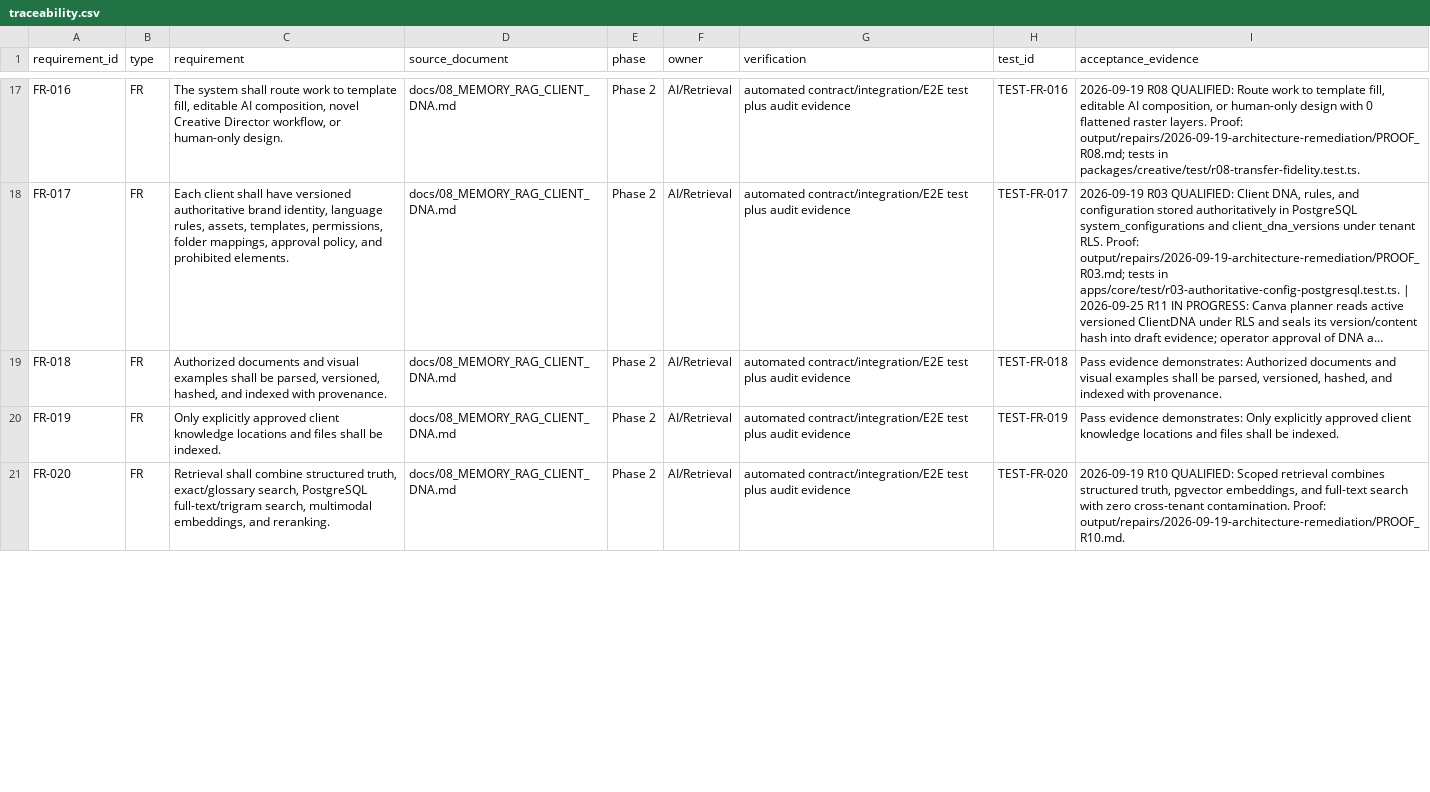
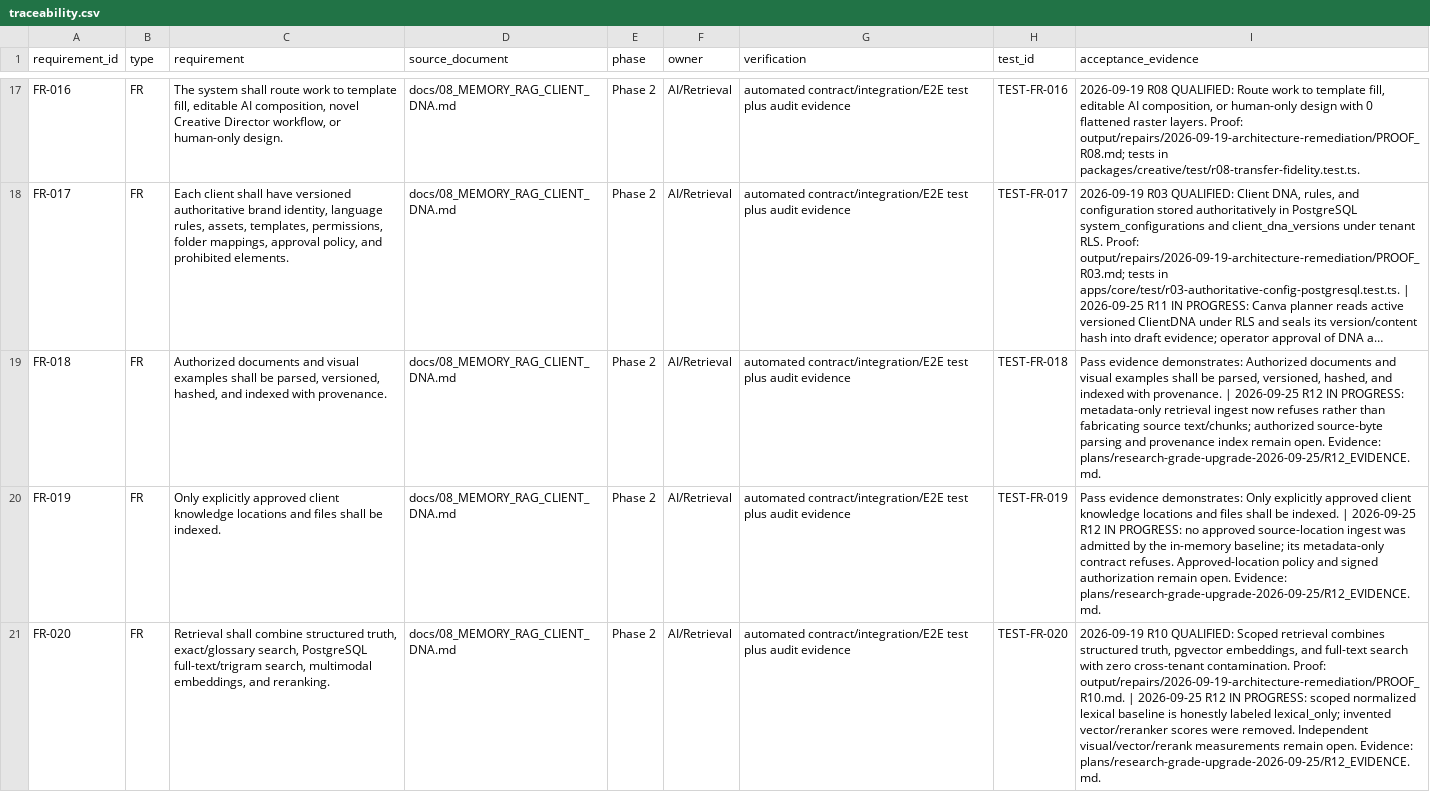
Before and after one commit to HawzhinBlanca/hawa-creative-os, a CSV file: plans/traceability.csv, drawn as a sheet; only a part is shown, gaps mark what is left out; long unchanged cells end in …; the diff covers the shown part only; the diff names each change by its address in the sheet, - before the commit and + after, or states it on an @@ line.

Commit message:
Record retrieval scope and evidence limits

```diff
--- a/plans/traceability.csv
+++ b/plans/traceability.csv
-I19 (acceptance_evidence): …with provenance.
+I19 (acceptance_evidence): …with provenance. | 2026-09-25 R12 IN PROGRESS: metadata-only retrieval ingest now refuses rather than fabricating source text/chunks; authorized source-byte parsing and provenance index remain open. Evidence: plans/research-grade-upgrade-2026-09-25/R12_EVIDENCE.md.
-I20 (acceptance_evidence): …be indexed.
+I20 (acceptance_evidence): …be indexed. | 2026-09-25 R12 IN PROGRESS: no approved source-location ingest was admitted by the in-memory baseline; its metadata-only contract refuses. Approved-location policy and signed authorization remain open. Evidence: plans/research-grade-upgrade-2026-09-25/R12_EVIDENCE.md.
-I21 (acceptance_evidence): …Proof: output/repairs/2026-09-19-architecture-remediation/PROOF_R10.md.
+I21 (acceptance_evidence): …Proof: output/repairs/2026-09-19-architecture-remediation/PROOF_R10.md. | 2026-09-25 R12 IN PROGRESS: scoped normalized lexical baseline is honestly labeled lexical_only; invented vector/reranker scores were removed. Independent visual/vector/rerank measurements remain open. Evidence: plans/research-grade-upgrade-2026-09-25/R12_EVIDENCE.md.
```
Also changed, not shown: 3 edited cells elsewhere in this file, plans/research-grade-upgrade-2026-09-25/WORK_ITEMS.csv, 4 other files.
